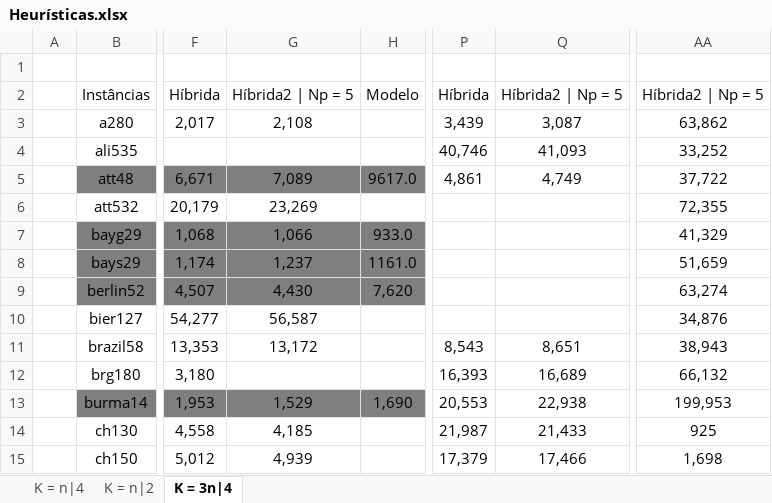
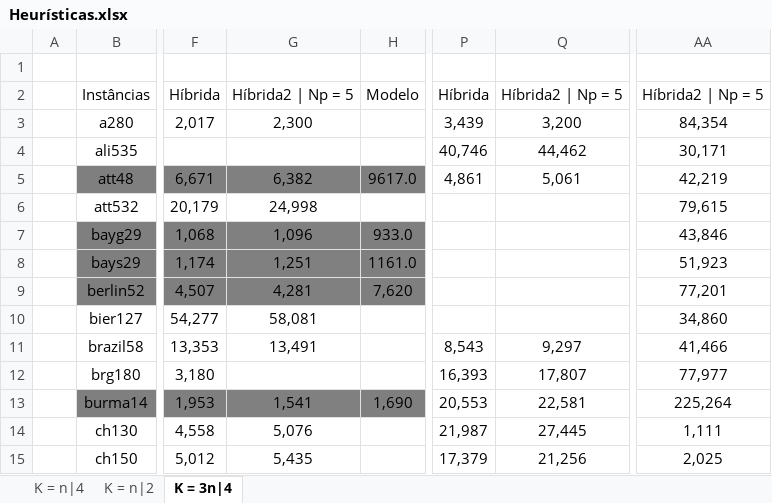
Before and after one commit to PauloDezingrini/Iniciacao-Cientifica, an Excel workbook: Comparaçoes/Heurísticas.xlsx, sheet K = 3n|4, drawn as a sheet; only a part is shown, gaps mark what is left out; values as stored, in another font and other column widths than the file's, no borders; the diff covers the shown part only; the diff names each change by its address in the sheet, - before the commit and + after, or states it on an @@ line.

```diff
--- a/Comparaçoes/Heurísticas.xlsx (sheet K = 3n|4)
+++ b/Comparaçoes/Heurísticas.xlsx (sheet K = 3n|4)
-G3: 2,108
+G3: 2,300
-Q3: 3,087
+Q3: 3,200
-AA3: 63,862
+AA3: 84,354
-Q4: 41,093
+Q4: 44,462
-AA4: 33,252
+AA4: 30,171
-G5: 7,089
+G5: 6,382
-Q5: 4,749
+Q5: 5,061
-AA5: 37,722
+AA5: 42,219
-G6: 23,269
+G6: 24,998
-AA6: 72,355
+AA6: 79,615
-G7: 1,066
+G7: 1,096
-AA7: 41,329
+AA7: 43,846
-G8: 1,237
+G8: 1,251
-AA8: 51,659
+AA8: 51,923
-G9: 4,430
+G9: 4,281
-AA9: 63,274
+AA9: 77,201
-G10: 56,587
+G10: 58,081
-AA10: 34,876
+AA10: 34,860
-G11: 13,172
+G11: 13,491
-Q11: 8,651
+Q11: 9,297
-AA11: 38,943
+AA11: 41,466
-Q12: 16,689
+Q12: 17,807
-AA12: 66,132
+AA12: 77,977
-G13: 1,529
+G13: 1,541
-Q13: 22,938
+Q13: 22,581
-AA13: 199,953
+AA13: 225,264
-G14: 4,185
+G14: 5,076
-Q14: 21,433
+Q14: 27,445
-AA14: 925
+AA14: 1,111
-G15: 4,939
+G15: 5,435
-Q15: 17,466
+Q15: 21,256
-AA15: 1,698
+AA15: 2,025
```
Also changed, not shown: 27 edited cells elsewhere in this sheet, sheet K = n|2, sheet K = n|4, 2 other files.
